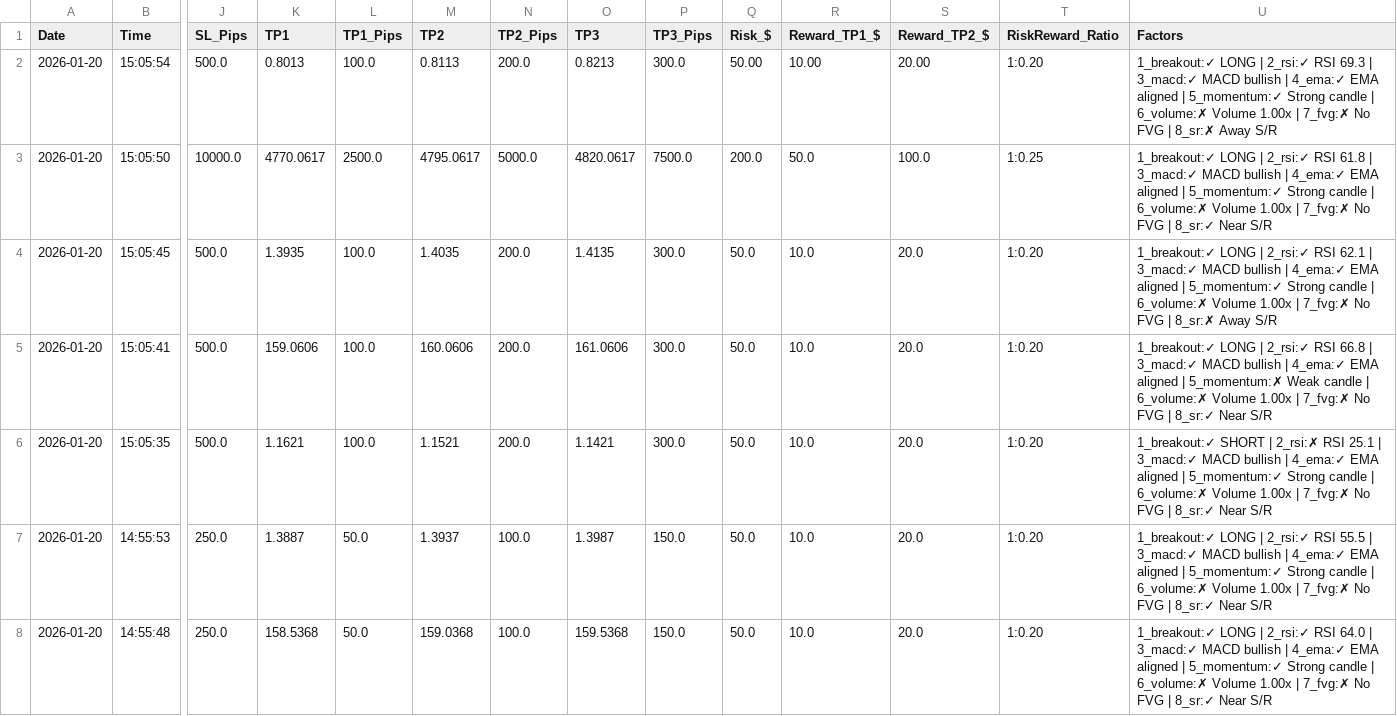
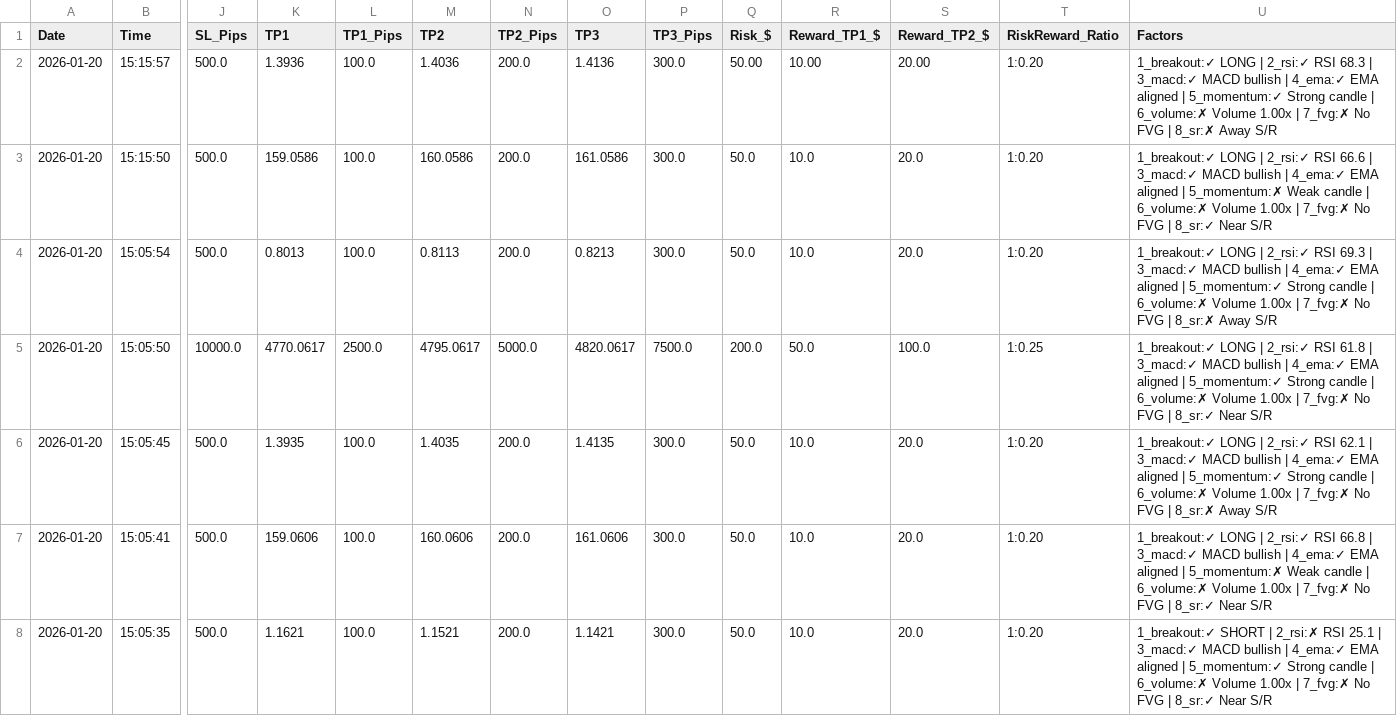
Before and after one commit to medohamed360312-hub/ORB-Trading-Strategy-Analyzer, a CSV file: trading_logs/orb_trading_log.csv, drawn as a sheet; only a part is shown, gaps mark what is left out; the shorter side is filled out with more unchanged rows; addresses are those after the commit; rows hold the shown columns only; the diff names each change by its address in the sheet, - before the commit and + after, or states it on an @@ line.

```diff
--- a/trading_logs/orb_trading_log.csv
+++ b/trading_logs/orb_trading_log.csv
+row 2: 2026-01-20 | 15:15:57 | 500.0 | 1.3936 | 100.0 | 1.4036 | 200.0 | 1.4136 | 300.0 | 50.00 | 10.00 | 20.00 | 1:0.20 | 1_breakout:✓ LONG | 2_rsi:✓ RSI 68.3 | 3_macd:✓ MACD bullish | 4_ema:✓ EMA aligned | 5_momentum:✓ Strong candle | 6_volume:✗ Volume 1.00x | 7_fvg:✗ No FVG | 8_sr:✗ Away S/R
+row 3: 2026-01-20 | 15:15:50 | 500.0 | 159.0586 | 100.0 | 160.0586 | 200.0 | 161.0586 | 300.0 | 50.0 | 10.0 | 20.0 | 1:0.20 | 1_breakout:✓ LONG | 2_rsi:✓ RSI 66.6 | 3_macd:✓ MACD bullish | 4_ema:✓ EMA aligned | 5_momentum:✗ Weak candle | 6_volume:✗ Volume 1.00x | 7_fvg:✗ No FVG | 8_sr:✓ Near S/R
-Q4 (Risk_$): 50.00
+Q4 (Risk_$): 50.0
-R4 (Reward_TP1_$): 10.00
+R4 (Reward_TP1_$): 10.0
-S4 (Reward_TP2_$): 20.00
+S4 (Reward_TP2_$): 20.0
```
